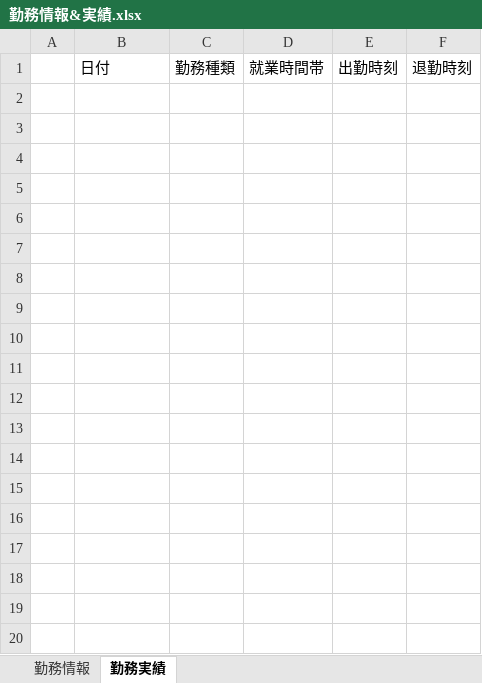
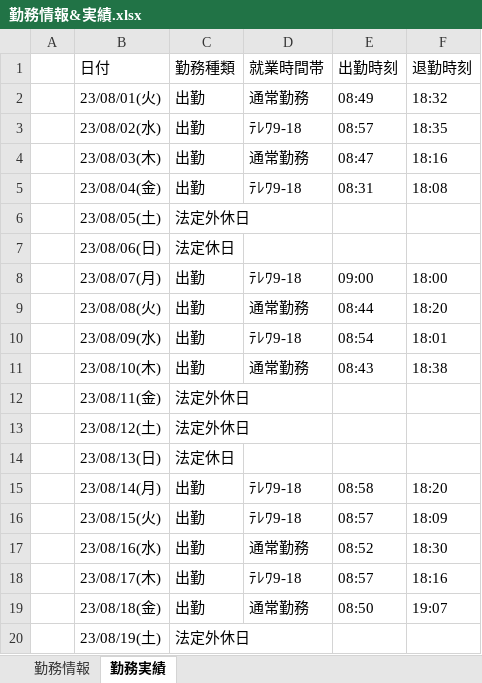
Before and after one commit to ou-tenda/TKAutomation, an Excel workbook: 事前設定/勤務情報&実績.xlsx, sheet 勤務実績, drawn as a sheet; only a part is shown; values as stored, in another font and other column widths than the file's, no borders; the diff covers the shown part only; the diff names each change by its address in the sheet, - before the commit and + after, or states it on an @@ line.

```diff
--- a/事前設定/勤務情報&実績.xlsx (sheet 勤務実績)
+++ b/事前設定/勤務情報&実績.xlsx (sheet 勤務実績)
+row 2:  | 23/08/01(火) | 出勤 | 通常勤務 | 08:49 | 18:32
+row 3:  | 23/08/02(水) | 出勤 | ﾃﾚﾜ9-18 | 08:57 | 18:35
+row 4:  | 23/08/03(木) | 出勤 | 通常勤務 | 08:47 | 18:16
+row 5:  | 23/08/04(金) | 出勤 | ﾃﾚﾜ9-18 | 08:31 | 18:08
+row 6:  | 23/08/05(土) | 法定外休日
+row 7:  | 23/08/06(日) | 法定休日
+row 8:  | 23/08/07(月) | 出勤 | ﾃﾚﾜ9-18 | 09:00 | 18:00
+row 9:  | 23/08/08(火) | 出勤 | 通常勤務 | 08:44 | 18:20
+row 10:  | 23/08/09(水) | 出勤 | ﾃﾚﾜ9-18 | 08:54 | 18:01
+row 11:  | 23/08/10(木) | 出勤 | 通常勤務 | 08:43 | 18:38
+row 12:  | 23/08/11(金) | 法定外休日
+row 13:  | 23/08/12(土) | 法定外休日
+row 14:  | 23/08/13(日) | 法定休日
+row 15:  | 23/08/14(月) | 出勤 | ﾃﾚﾜ9-18 | 08:58 | 18:20
+row 16:  | 23/08/15(火) | 出勤 | ﾃﾚﾜ9-18 | 08:57 | 18:09
+row 17:  | 23/08/16(水) | 出勤 | 通常勤務 | 08:52 | 18:30
+row 18:  | 23/08/17(木) | 出勤 | ﾃﾚﾜ9-18 | 08:57 | 18:16
+row 19:  | 23/08/18(金) | 出勤 | 通常勤務 | 08:50 | 19:07
+row 20:  | 23/08/19(土) | 法定外休日
```
Also changed, not shown: 12 added rows elsewhere in this sheet, sheet 勤務情報, 7 other files.
